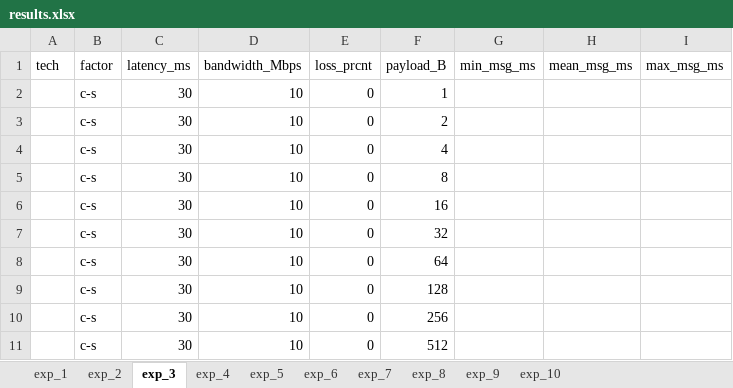
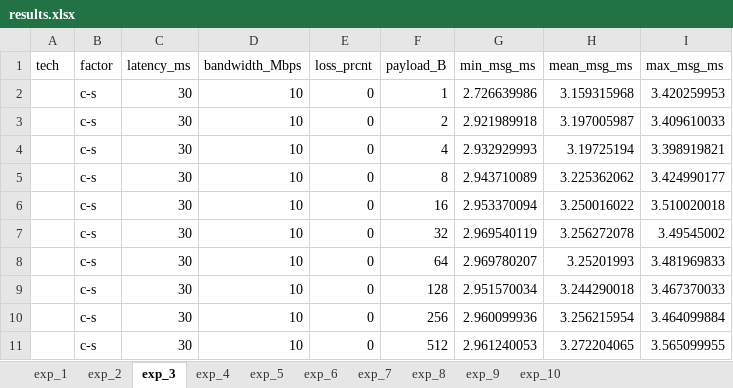
Before and after one commit to bradgwest/csci566_pa, an Excel workbook: pa4/results/results.xlsx, sheet exp_3, drawn as a sheet; only a part is shown; values as stored, in another font and other column widths than the file's, no borders; the diff covers the shown part only; the diff names each change by its address in the sheet, - before the commit and + after, or states it on an @@ line.

```diff
--- a/pa4/results/results.xlsx (sheet exp_3)
+++ b/pa4/results/results.xlsx (sheet exp_3)
-G2 (min_msg_ms): (empty)
+G2 (min_msg_ms): 2.726639986
-H2 (mean_msg_ms): (empty)
+H2 (mean_msg_ms): 3.159315968
-I2 (max_msg_ms): (empty)
+I2 (max_msg_ms): 3.420259953
-G3 (min_msg_ms): (empty)
+G3 (min_msg_ms): 2.921989918
-H3 (mean_msg_ms): (empty)
+H3 (mean_msg_ms): 3.197005987
-I3 (max_msg_ms): (empty)
+I3 (max_msg_ms): 3.409610033
-G4 (min_msg_ms): (empty)
+G4 (min_msg_ms): 2.932929993
-H4 (mean_msg_ms): (empty)
+H4 (mean_msg_ms): 3.19725194
-I4 (max_msg_ms): (empty)
+I4 (max_msg_ms): 3.398919821
-G5 (min_msg_ms): (empty)
+G5 (min_msg_ms): 2.943710089
-H5 (mean_msg_ms): (empty)
+H5 (mean_msg_ms): 3.225362062
-I5 (max_msg_ms): (empty)
+I5 (max_msg_ms): 3.424990177
-G6 (min_msg_ms): (empty)
+G6 (min_msg_ms): 2.953370094
-H6 (mean_msg_ms): (empty)
+H6 (mean_msg_ms): 3.250016022
-I6 (max_msg_ms): (empty)
+I6 (max_msg_ms): 3.510020018
-G7 (min_msg_ms): (empty)
+G7 (min_msg_ms): 2.969540119
-H7 (mean_msg_ms): (empty)
+H7 (mean_msg_ms): 3.256272078
-I7 (max_msg_ms): (empty)
+I7 (max_msg_ms): 3.49545002
-G8 (min_msg_ms): (empty)
+G8 (min_msg_ms): 2.969780207
-H8 (mean_msg_ms): (empty)
+H8 (mean_msg_ms): 3.25201993
-I8 (max_msg_ms): (empty)
+I8 (max_msg_ms): 3.481969833
-G9 (min_msg_ms): (empty)
+G9 (min_msg_ms): 2.951570034
-H9 (mean_msg_ms): (empty)
+H9 (mean_msg_ms): 3.244290018
-I9 (max_msg_ms): (empty)
+I9 (max_msg_ms): 3.467370033
-G10 (min_msg_ms): (empty)
+G10 (min_msg_ms): 2.960099936
-H10 (mean_msg_ms): (empty)
+H10 (mean_msg_ms): 3.256215954
-I10 (max_msg_ms): (empty)
+I10 (max_msg_ms): 3.464099884
-G11 (min_msg_ms): (empty)
+G11 (min_msg_ms): 2.961240053
-H11 (mean_msg_ms): (empty)
+H11 (mean_msg_ms): 3.272204065
-I11 (max_msg_ms): (empty)
+I11 (max_msg_ms): 3.565099955
```
Also changed, not shown: 90 edited cells elsewhere in this sheet, sheet exp_7, sheet exp_5, sheet exp_8, sheet exp_10, sheet exp_6, sheet exp_4, 26 other files.
